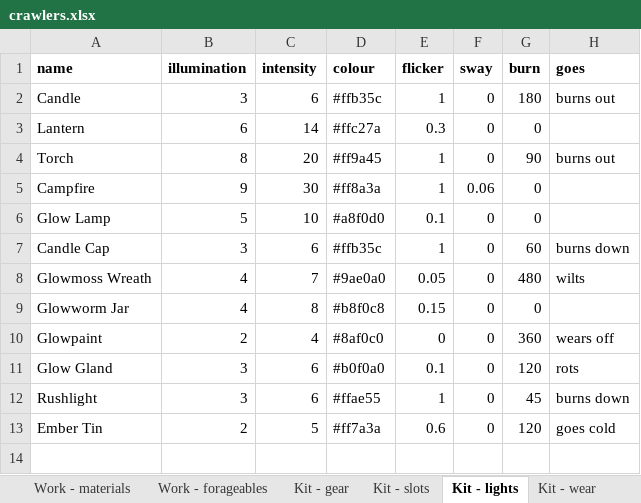
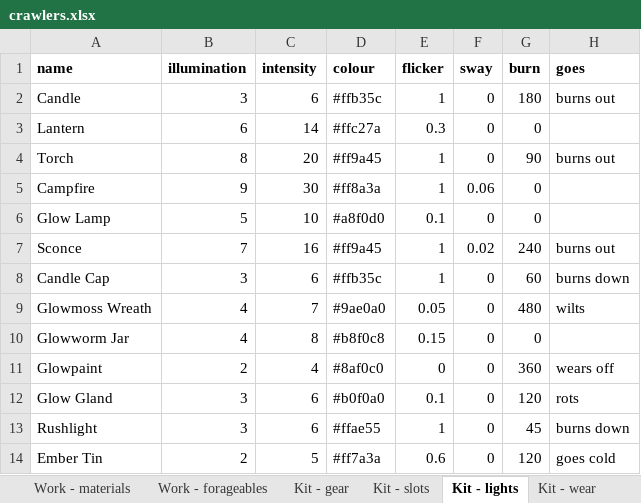
Before and after one commit to myrmecbruh/Project-Crawlers, an Excel workbook: crawlers.xlsx, sheet Kit - lights, drawn as a sheet; values as stored, in another font and other column widths than the file's, no borders; the diff names each change by its address in the sheet, - before the commit and + after, or states it on an @@ line.

```diff
--- a/crawlers.xlsx (sheet Kit - lights)
+++ b/crawlers.xlsx (sheet Kit - lights)
+row 7: Sconce | 7 | 16 | #ff9a45 | 1 | 0.02 | 240 | burns out
```
Also changed, not shown: sheet Work - tasks, sheet Rules - knobs, 3 other files.
